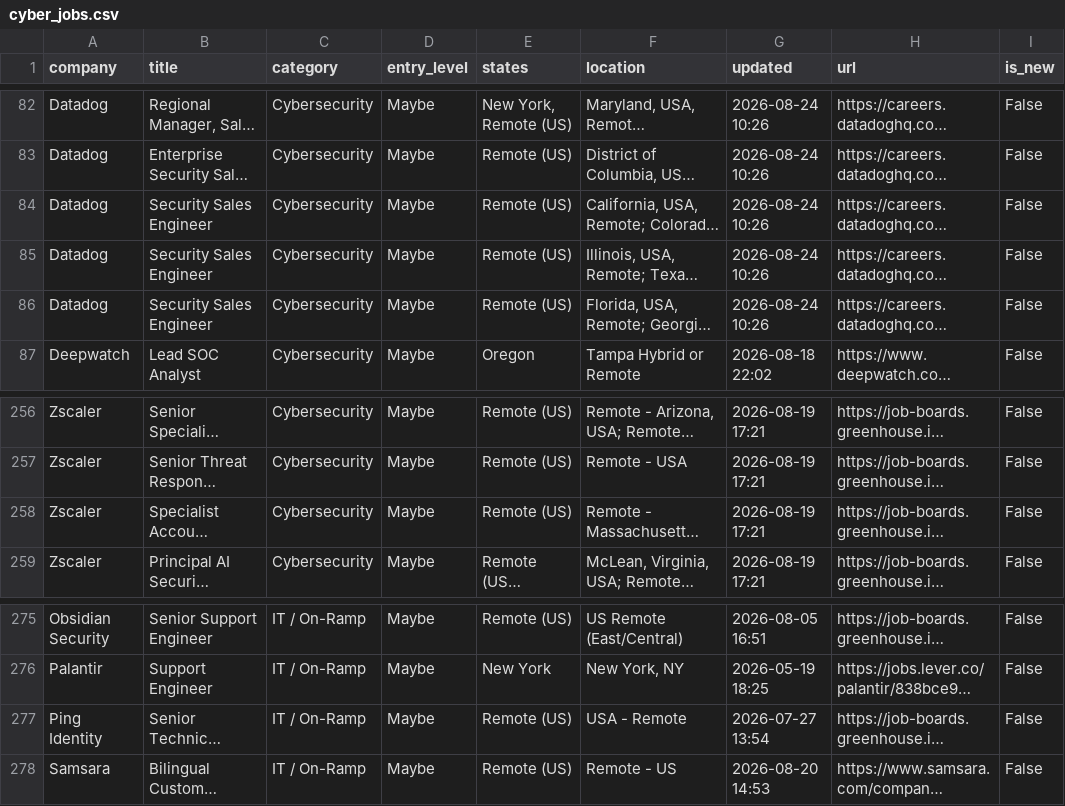
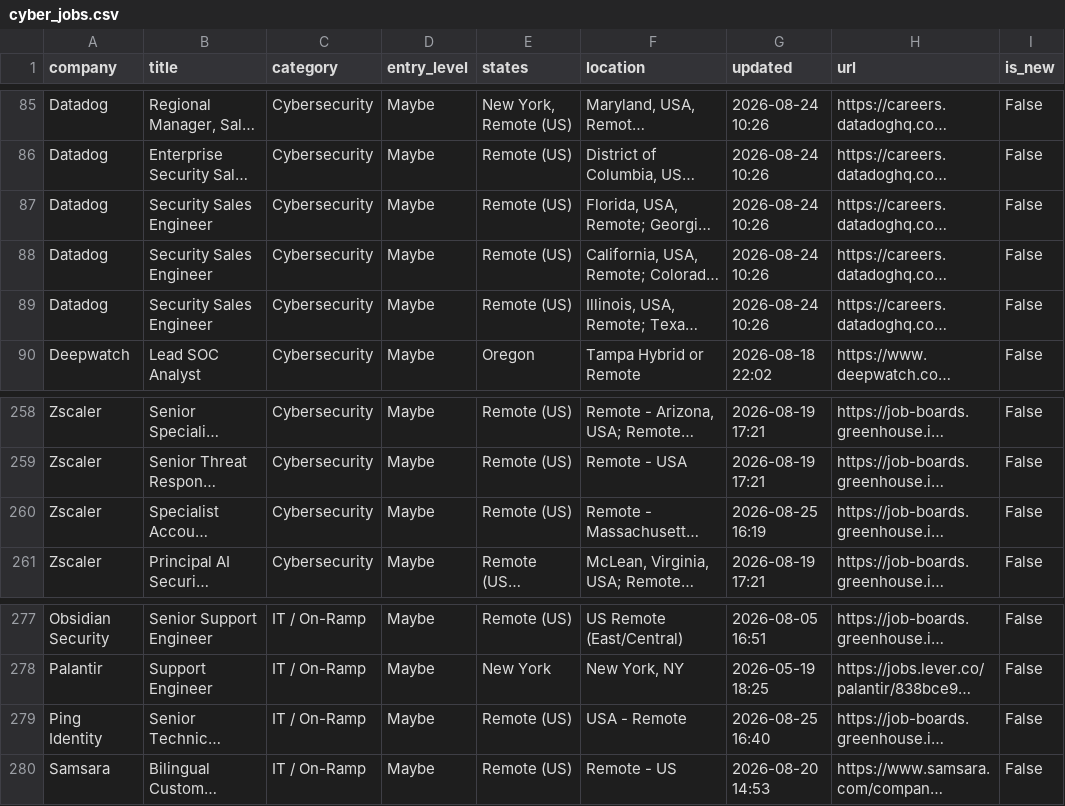
Before and after one commit to bikloz50/cybersecurity-job-tracker, a CSV file: cyber_jobs.csv, drawn as a sheet; only a part is shown, gaps mark what is left out; long unchanged cells end in …; addresses are those after the commit; the diff covers the shown part only; the diff names each change by its address in the sheet, - before the commit and + after, or states it on an @@ line.

```diff
--- a/cyber_jobs.csv
+++ b/cyber_jobs.csv
@@ row 86 moved to row 87: Datadog @@
-G260 (updated): 2026-08-19 17:21
+G260 (updated): 2026-08-25 16:19
-G279 (updated): 2026-07-27 13:54
+G279 (updated): 2026-08-25 16:40
```
Also changed, not shown: 6 added rows, 4 removed rows and 17 edited cells elsewhere in this file, 3 other files.
